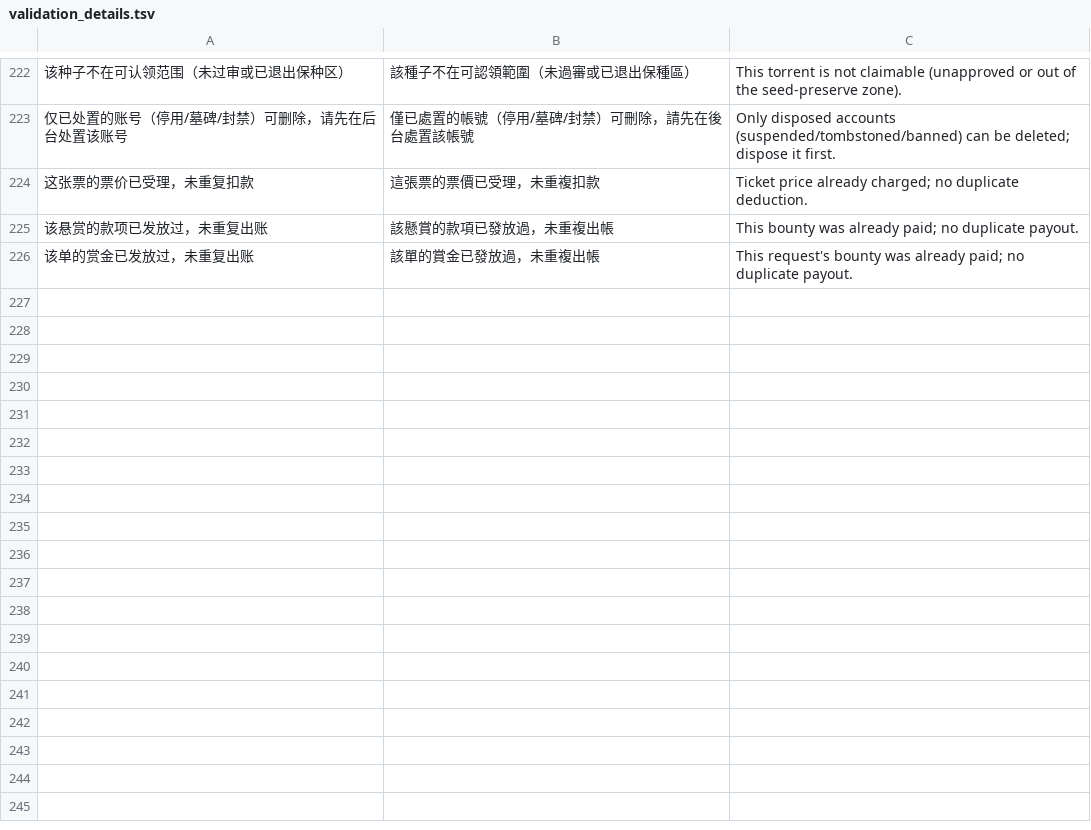
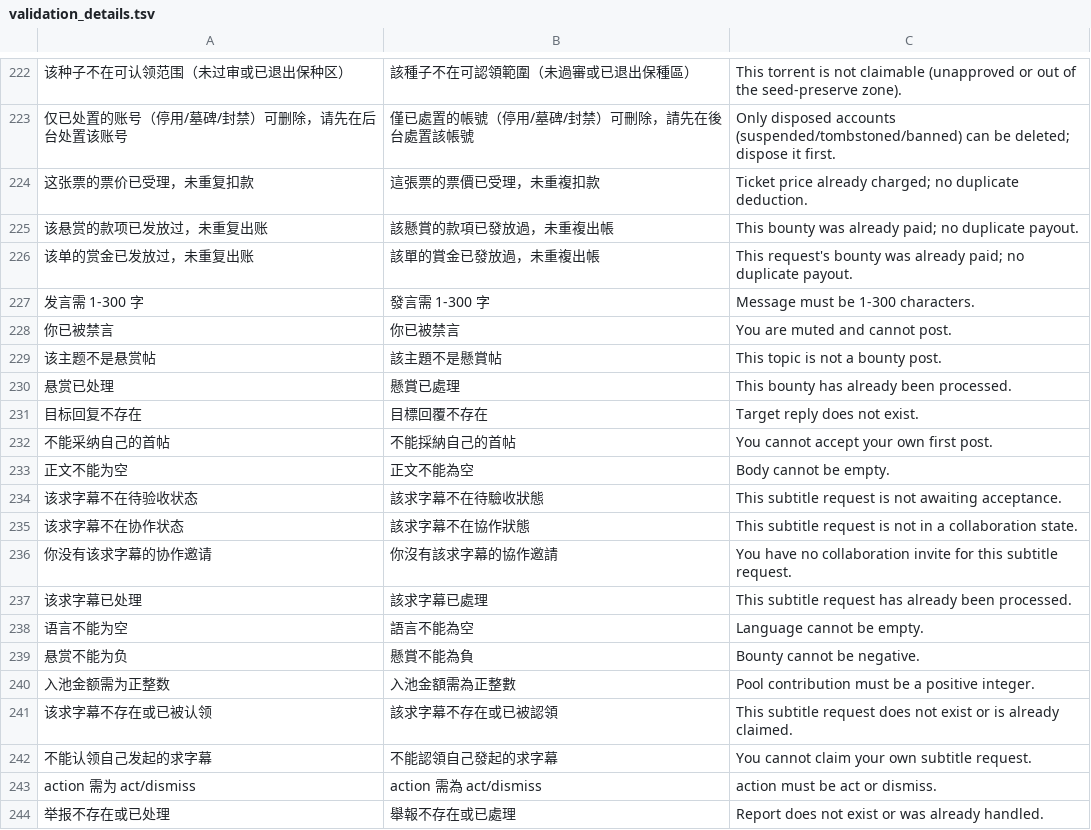
Before and after one commit to gntv456/FluxTorrent, a TSV file: apps/api/i18n/validation_details.tsv, drawn as a sheet; only a part is shown, gaps mark what is left out; the diff names each change by its address in the sheet, - before the commit and + after, or states it on an @@ line.

Commit message:
fix(错误详情缺译+文档说谎): P-417 喊话/悬赏/字幕/举报 18 条字面校验串补译文，OpenAPI 描述改与代码一致
渲染层实测（同一句校验失败，客户端语言由 Accept-Language 决定）：
- 现网旧镜像 :8080 → Accept-Language=en 拿到 "Validation failed: 发言需 1-300 字"
  （**英文前缀 + 简体正文**，就是 P-390 那族症状）；zh-TW 同样是简体正文
- 重新内嵌译文表的构建 :8099 → en 拿到 "Message must be 1-300 characters."，
  zh-TW 拿到「參數校驗失敗: 發言需 1-300 字」

补进 apps/api/i18n/validation_details.tsv 的 18 条来自本周期我逐条走过的面：
shoutbox（发言长度/禁言）、论坛悬赏（不是悬赏帖/已处理/回复不存在/不能采自己）、
求字幕（不在待验收/不在协作/无邀请/已处理/语言空/悬赏负/入池金额/认领限制）、
删帖（正文不能为空）、举报（action 取值/举报不存在）。
**全站静态校验串 822 条、在册 202 ⇒ 覆盖率 24.6%**，这是已知的大 backlog；
本批只把自己走通这几条线的句子补齐，其余留给站方按面板优先级排。

另一处是文档对第三方的谎：`POST /shoutbox` 的 OpenAPI 描述写着「发喊话（扣魔力；限频）」，
但代码里**没有任何动账**，前端也没有收费文案；`site_settings` 里同样没有喊话价格键
⇒ 把描述改成「每 10 秒一条；被禁言者不可发；不收费」。顺带把
`POST /shoutbox/delete` 的「删自己的喊话。」写全（本人 2 分钟内可撤回；职员不受时限）。

普查记录（避免下一位重复劳动）：
- 「版主干不了喊话」是**假警报**：`class_id >= 90` 已含 91 发布员/92 论坛版主/93 总版主；
- `authority_*`（47 个「权限矩阵」门槛）与 `enable_shoutbox` 确实无任何执法代码读取，
  但 `scripts/fake_switch_baseline.json`（287 条死键台账）+ `fake_switch_guard.mjs`
  已经把它们全记在案 ⇒ 是已知欠债，不是我新挖的洞，接线语义要站方定尺；
- Web 推送队列健康：push_outbox 积压 0、61 条全部 processed_ok，
  最新一行 22 秒内送达（apps/api/src/main.rs 的 spawn_outbox_consumer 在跑）。

```diff
--- a/apps/api/i18n/validation_details.tsv
+++ b/apps/api/i18n/validation_details.tsv
+row 227: 发言需 1-300 字 | 發言需 1-300 字 | Message must be 1-300 characters.
+row 228: 你已被禁言 | 你已被禁言 | You are muted and cannot post.
+row 229: 该主题不是悬赏帖 | 該主題不是懸賞帖 | This topic is not a bounty post.
+row 230: 悬赏已处理 | 懸賞已處理 | This bounty has already been processed.
+row 231: 目标回复不存在 | 目標回覆不存在 | Target reply does not exist.
+row 232: 不能采纳自己的首帖 | 不能採納自己的首帖 | You cannot accept your own first post.
+row 233: 正文不能为空 | 正文不能為空 | Body cannot be empty.
+row 234: 该求字幕不在待验收状态 | 該求字幕不在待驗收狀態 | This subtitle request is not awaiting acceptance.
+row 235: 该求字幕不在协作状态 | 該求字幕不在協作狀態 | This subtitle request is not in a collaboration state.
+row 236: 你没有该求字幕的协作邀请 | 你沒有該求字幕的協作邀請 | You have no collaboration invite for this subtitle request.
+row 237: 该求字幕已处理 | 該求字幕已處理 | This subtitle request has already been processed.
+row 238: 语言不能为空 | 語言不能為空 | Language cannot be empty.
+row 239: 悬赏不能为负 | 懸賞不能為負 | Bounty cannot be negative.
+row 240: 入池金额需为正整数 | 入池金額需為正整數 | Pool contribution must be a positive integer.
+row 241: 该求字幕不存在或已被认领 | 該求字幕不存在或已被認領 | This subtitle request does not exist or is already claimed.
+row 242: 不能认领自己发起的求字幕 | 不能認領自己發起的求字幕 | You cannot claim your own subtitle request.
+row 243: action 需为 act/dismiss | action 需為 act/dismiss | action must be act or dismiss.
+row 244: 举报不存在或已处理 | 舉報不存在或已處理 | Report does not exist or was already handled.
```
Also changed, not shown: 1 other file.
